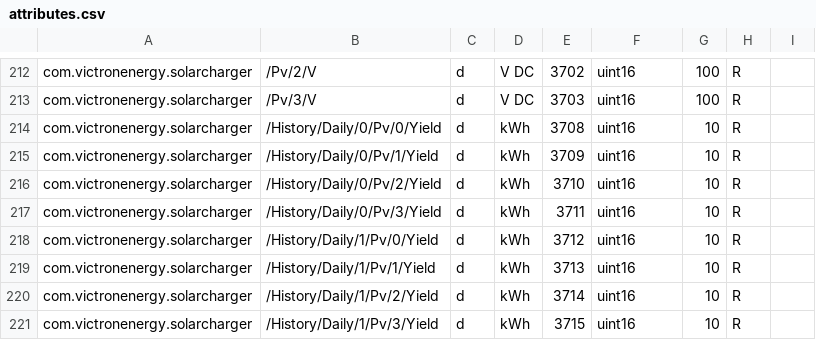
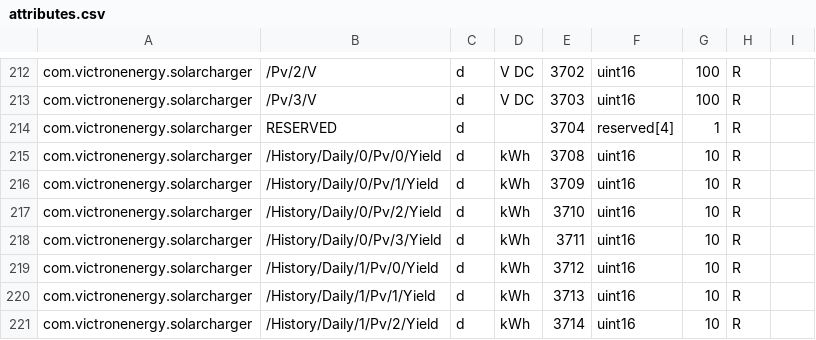
Before and after one commit to victronenergy/dbus_modbustcp, a CSV file: attributes.csv, drawn as a sheet; only a part is shown, gaps mark what is left out; the shorter side is filled out with more unchanged rows.

Commit message:
reserve registers 3704-3707
This plugs a hole in the range that was inadvertently created in
a323fc.

```diff
--- a/attributes.csv
+++ b/attributes.csv
@@ -213,2 +213,3 @@ com.victronenergy.solarcharger,/Pv/2/V,d,V DC,3702,uint16,100,R
 com.victronenergy.solarcharger,/Pv/3/V,d,V DC,3703,uint16,100,R
+com.victronenergy.solarcharger,RESERVED,d,,3704,reserved[4],1,R
 com.victronenergy.solarcharger,/History/Daily/0/Pv/0/Yield,d,kWh,3708,uint16,10,R
```
